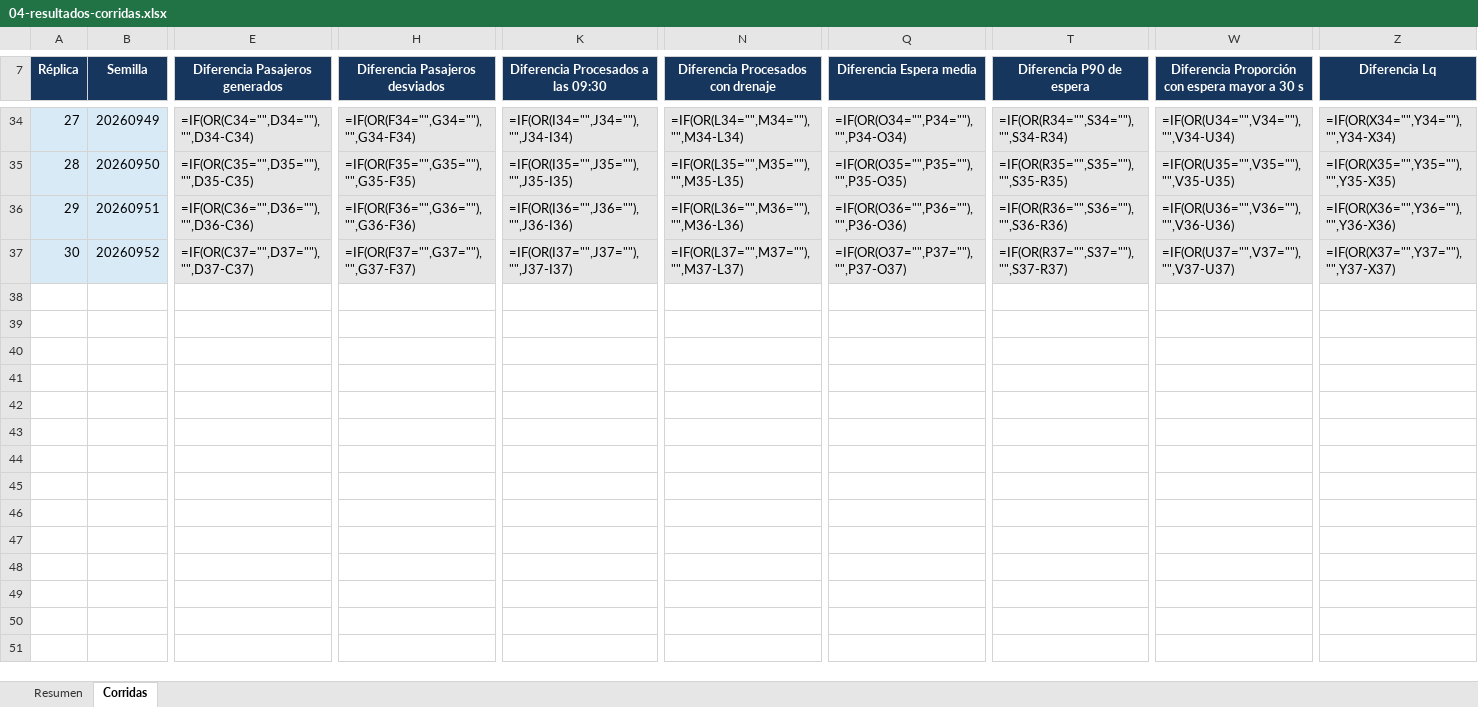
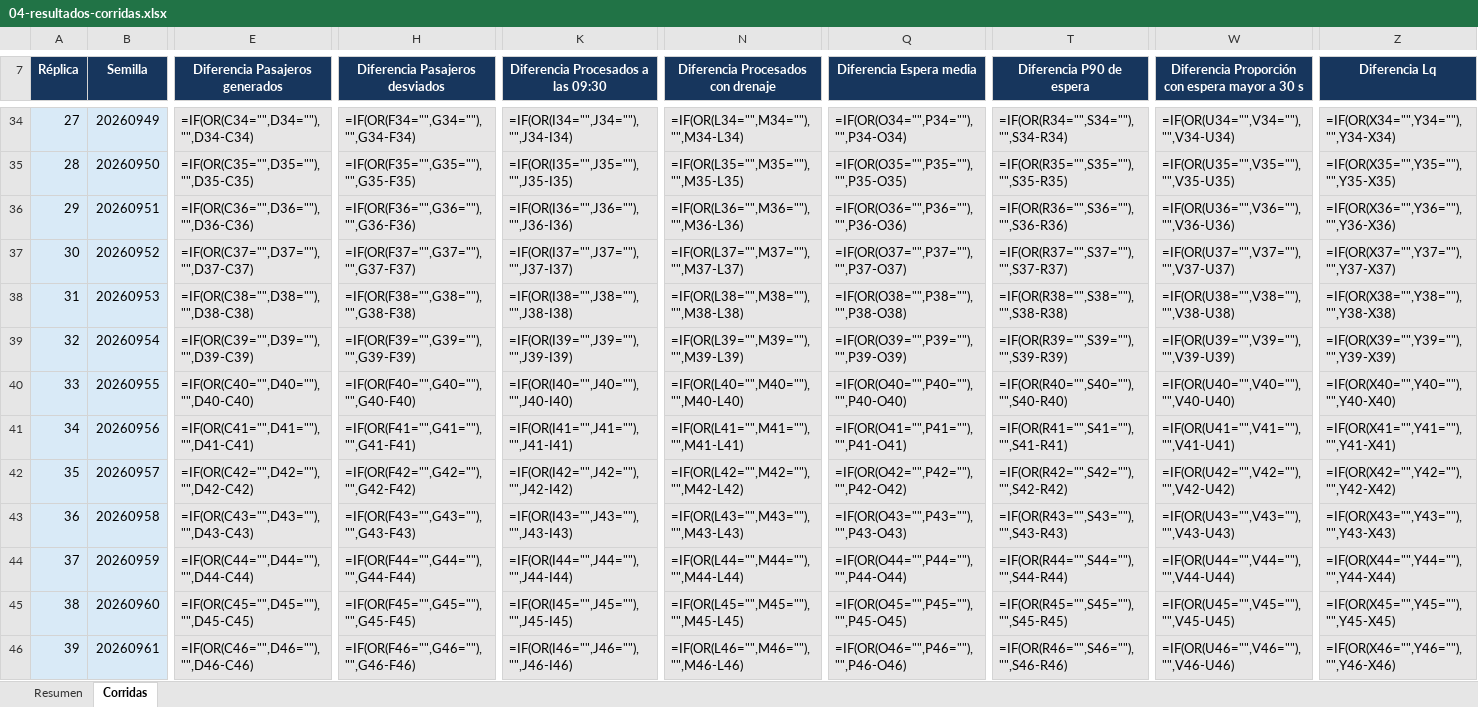
Before and after one commit to JuanBonadeo/utn_brain, an Excel workbook: materias/SIM/entregables/TPI/subte/04-resultados-corridas.xlsx, sheet Corridas, drawn as a sheet; only a part is shown, gaps mark what is left out; values as stored, in another font and other column widths than the file's, no borders; formulas without a stored value are shown as written; rows hold the shown columns only; the diff covers the shown part only; the diff names each change by its address in the sheet, - before the commit and + after, or states it on an @@ line.

```diff
--- a/materias/SIM/entregables/TPI/subte/04-resultados-corridas.xlsx (sheet Corridas)
+++ b/materias/SIM/entregables/TPI/subte/04-resultados-corridas.xlsx (sheet Corridas)
+row 38: 31 | 20260953 | =IF(OR(C38="",D38=""),"",D38-C38) | =IF(OR(F38="",G38=""),"",G38-F38) | =IF(OR(I38="",J38=""),"",J38-I38) | =IF(OR(L38="",M38=""),"",M38-L38) | =IF(OR(O38="",P38=""),"",P38-O38) | =IF(OR(R38="",S38=""),"",S38-R38) | =IF(OR(U38="",V38=""),"",V38-U38) | =IF(OR(X38="",Y38=""),"",Y38-X38)
+row 39: 32 | 20260954 | =IF(OR(C39="",D39=""),"",D39-C39) | =IF(OR(F39="",G39=""),"",G39-F39) | =IF(OR(I39="",J39=""),"",J39-I39) | =IF(OR(L39="",M39=""),"",M39-L39) | =IF(OR(O39="",P39=""),"",P39-O39) | =IF(OR(R39="",S39=""),"",S39-R39) | =IF(OR(U39="",V39=""),"",V39-U39) | =IF(OR(X39="",Y39=""),"",Y39-X39)
+row 40: 33 | 20260955 | =IF(OR(C40="",D40=""),"",D40-C40) | =IF(OR(F40="",G40=""),"",G40-F40) | =IF(OR(I40="",J40=""),"",J40-I40) | =IF(OR(L40="",M40=""),"",M40-L40) | =IF(OR(O40="",P40=""),"",P40-O40) | =IF(OR(R40="",S40=""),"",S40-R40) | =IF(OR(U40="",V40=""),"",V40-U40) | =IF(OR(X40="",Y40=""),"",Y40-X40)
+row 41: 34 | 20260956 | =IF(OR(C41="",D41=""),"",D41-C41) | =IF(OR(F41="",G41=""),"",G41-F41) | =IF(OR(I41="",J41=""),"",J41-I41) | =IF(OR(L41="",M41=""),"",M41-L41) | =IF(OR(O41="",P41=""),"",P41-O41) | =IF(OR(R41="",S41=""),"",S41-R41) | =IF(OR(U41="",V41=""),"",V41-U41) | =IF(OR(X41="",Y41=""),"",Y41-X41)
+row 42: 35 | 20260957 | =IF(OR(C42="",D42=""),"",D42-C42) | =IF(OR(F42="",G42=""),"",G42-F42) | =IF(OR(I42="",J42=""),"",J42-I42) | =IF(OR(L42="",M42=""),"",M42-L42) | =IF(OR(O42="",P42=""),"",P42-O42) | =IF(OR(R42="",S42=""),"",S42-R42) | =IF(OR(U42="",V42=""),"",V42-U42) | =IF(OR(X42="",Y42=""),"",Y42-X42)
+row 43: 36 | 20260958 | =IF(OR(C43="",D43=""),"",D43-C43) | =IF(OR(F43="",G43=""),"",G43-F43) | =IF(OR(I43="",J43=""),"",J43-I43) | =IF(OR(L43="",M43=""),"",M43-L43) | =IF(OR(O43="",P43=""),"",P43-O43) | =IF(OR(R43="",S43=""),"",S43-R43) | =IF(OR(U43="",V43=""),"",V43-U43) | =IF(OR(X43="",Y43=""),"",Y43-X43)
+row 44: 37 | 20260959 | =IF(OR(C44="",D44=""),"",D44-C44) | =IF(OR(F44="",G44=""),"",G44-F44) | =IF(OR(I44="",J44=""),"",J44-I44) | =IF(OR(L44="",M44=""),"",M44-L44) | =IF(OR(O44="",P44=""),"",P44-O44) | =IF(OR(R44="",S44=""),"",S44-R44) | =IF(OR(U44="",V44=""),"",V44-U44) | =IF(OR(X44="",Y44=""),"",Y44-X44)
+row 45: 38 | 20260960 | =IF(OR(C45="",D45=""),"",D45-C45) | =IF(OR(F45="",G45=""),"",G45-F45) | =IF(OR(I45="",J45=""),"",J45-I45) | =IF(OR(L45="",M45=""),"",M45-L45) | =IF(OR(O45="",P45=""),"",P45-O45) | =IF(OR(R45="",S45=""),"",S45-R45) | =IF(OR(U45="",V45=""),"",V45-U45) | =IF(OR(X45="",Y45=""),"",Y45-X45)
+row 46: 39 | 20260961 | =IF(OR(C46="",D46=""),"",D46-C46) | =IF(OR(F46="",G46=""),"",G46-F46) | =IF(OR(I46="",J46=""),"",J46-I46) | =IF(OR(L46="",M46=""),"",M46-L46) | =IF(OR(O46="",P46=""),"",P46-O46) | =IF(OR(R46="",S46=""),"",S46-R46) | =IF(OR(U46="",V46=""),"",V46-U46) | =IF(OR(X46="",Y46=""),"",Y46-X46)
```
Also changed, not shown: 21 added rows and row numbers in column A elsewhere in this sheet, sheet Resumen, 3 other files.
